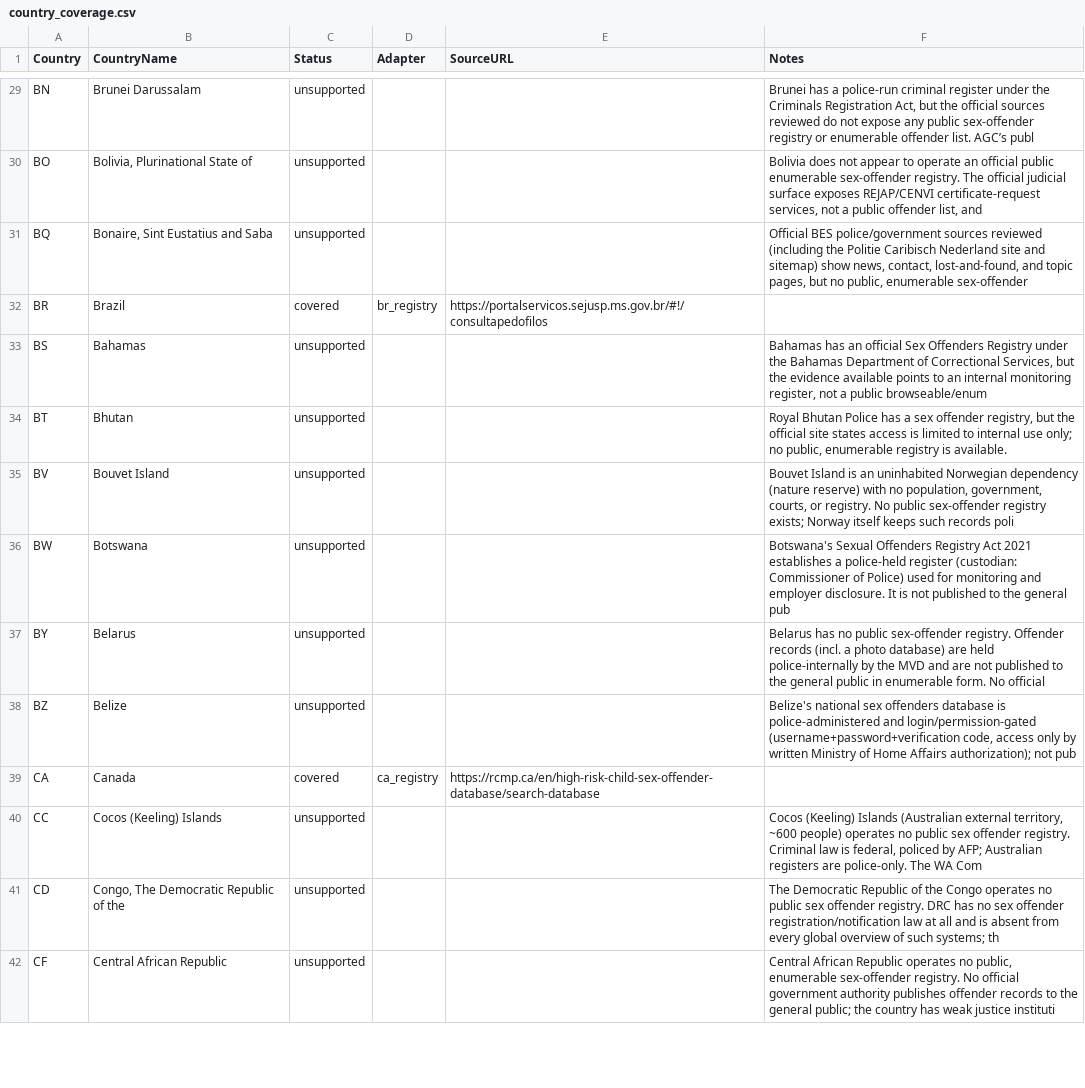
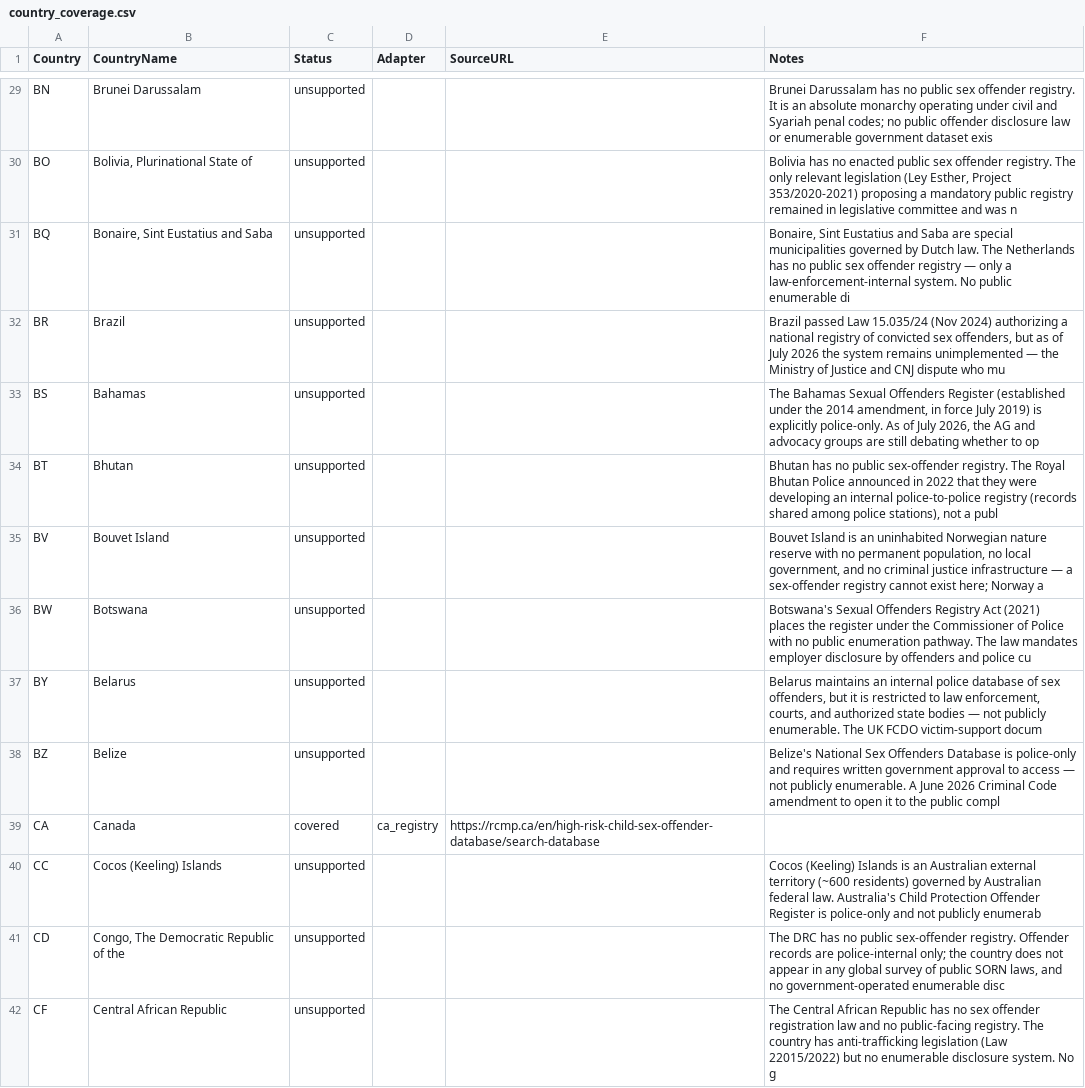
Before and after one commit to motocoder/registry-faces, a CSV file: docs/country_coverage.csv, drawn as a sheet; only a part is shown, gaps mark what is left out; the diff covers the shown part only; the diff names each change by its address in the sheet, - before the commit and + after, or states it on an @@ line.

Commit message:
Refresh registry country coverage notes

```diff
--- a/docs/country_coverage.csv
+++ b/docs/country_coverage.csv
-F29 (Notes): Brunei has a police-run criminal register under the Criminals Registration Act, but the official sources reviewed do not expose any public sex-offender registry or enumerable offender list. AGC’s publ
+F29 (Notes): Brunei Darussalam has no public sex offender registry. It is an absolute monarchy operating under civil and Syariah penal codes; no public offender disclosure law or enumerable government dataset exis
-F30 (Notes): Bolivia does not appear to operate an official public enumerable sex-offender registry. The official judicial surface exposes REJAP/CENVI certificate-request services, not a public offender list, and
+F30 (Notes): Bolivia has no enacted public sex offender registry. The only relevant legislation (Ley Esther, Project 353/2020-2021) proposing a mandatory public registry remained in legislative committee and was n
-F31 (Notes): Official BES police/government sources reviewed (including the Politie Caribisch Nederland site and sitemap) show news, contact, lost-and-found, and topic pages, but no public, enumerable sex-offender
+F31 (Notes): Bonaire, Sint Eustatius and Saba are special municipalities governed by Dutch law. The Netherlands has no public sex offender registry — only a law-enforcement-internal system. No public enumerable di
-C32 (Status): covered
+C32 (Status): unsupported
-D32 (Adapter): br_registry
+D32 (Adapter): (empty)
-E32 (SourceURL): https://portalservicos.sejusp.ms.gov.br/#!/consultapedofilos
+E32 (SourceURL): (empty)
-F32 (Notes): (empty)
+F32 (Notes): Brazil passed Law 15.035/24 (Nov 2024) authorizing a national registry of convicted sex offenders, but as of July 2026 the system remains unimplemented — the Ministry of Justice and CNJ dispute who mu
-F33 (Notes): Bahamas has an official Sex Offenders Registry under the Bahamas Department of Correctional Services, but the evidence available points to an internal monitoring register, not a public browseable/enum
+F33 (Notes): The Bahamas Sexual Offenders Register (established under the 2014 amendment, in force July 2019) is explicitly police-only. As of July 2026, the AG and advocacy groups are still debating whether to op
-F34 (Notes): Royal Bhutan Police has a sex offender registry, but the official site states access is limited to internal use only; no public, enumerable registry is available.
+F34 (Notes): Bhutan has no public sex-offender registry. The Royal Bhutan Police announced in 2022 that they were developing an internal police-to-police registry (records shared among police stations), not a publ
-F35 (Notes): …uninhabited Norwegian dependency (nature reserve) with no population, government, courts, or registry. No public sex-offender registry exists; Norway itself keeps such records poli
+F35 (Notes): …uninhabited Norwegian nature reserve with no permanent population, no local government, and no criminal justice infrastructure — a sex-offender registry cannot exist here; Norway a
-F36 (Notes): …Registry Act 2021 establishes a police-held register (custodian: Commissioner of Police) used for monitoring and employer disclosure. It is not published to the general pub
+F36 (Notes): …Registry Act (2021) places the register under the Commissioner of Police with no public enumeration pathway. The law mandates employer disclosure by offenders and police cu
-F37 (Notes): Belarus has no public sex-offender registry. Offender records (incl. a photo database) are held police-internally by the MVD and are not published to the general public in enumerable form. No official
+F37 (Notes): Belarus maintains an internal police database of sex offenders, but it is restricted to law enforcement, courts, and authorized state bodies — not publicly enumerable. The UK FCDO victim-support docum
-F38 (Notes): Belize's national sex offenders database is police-administered and login/permission-gated (username+password+verification code, access only by written Ministry of Home Affairs authorization); not pub
+F38 (Notes): Belize's National Sex Offenders Database is police-only and requires written government approval to access — not publicly enumerable. A June 2026 Criminal Code amendment to open it to the public compl
-F40 (Notes): …(Keeling) Islands (Australian external territory, ~600 people) operates no public sex offender registry. Criminal law is federal, policed by AFP; Australian registers are police-only. The WA Com
+F40 (Notes): …(Keeling) Islands is an Australian external territory (~600 residents) governed by Australian federal law. Australia's Child Protection Offender Register is police-only and not publicly enumerab
-F41 (Notes): The Democratic Republic of the Congo operates no public sex offender registry. DRC has no sex offender registration/notification law at all and is absent from every global overview of such systems; th
+F41 (Notes): The DRC has no public sex-offender registry. Offender records are police-internal only; the country does not appear in any global survey of public SORN laws, and no government-operated enumerable disc
-F42 (Notes): Central African Republic operates no public, enumerable sex-offender registry. No official government authority publishes offender records to the general public; the country has weak justice instituti
+F42 (Notes): The Central African Republic has no sex offender registration law and no public-facing registry. The country has anti-trafficking legislation (Law 22015/2022) but no enumerable disclosure system. No g
```
Also changed, not shown: 43 edited cells elsewhere in this file, 3 other files.
